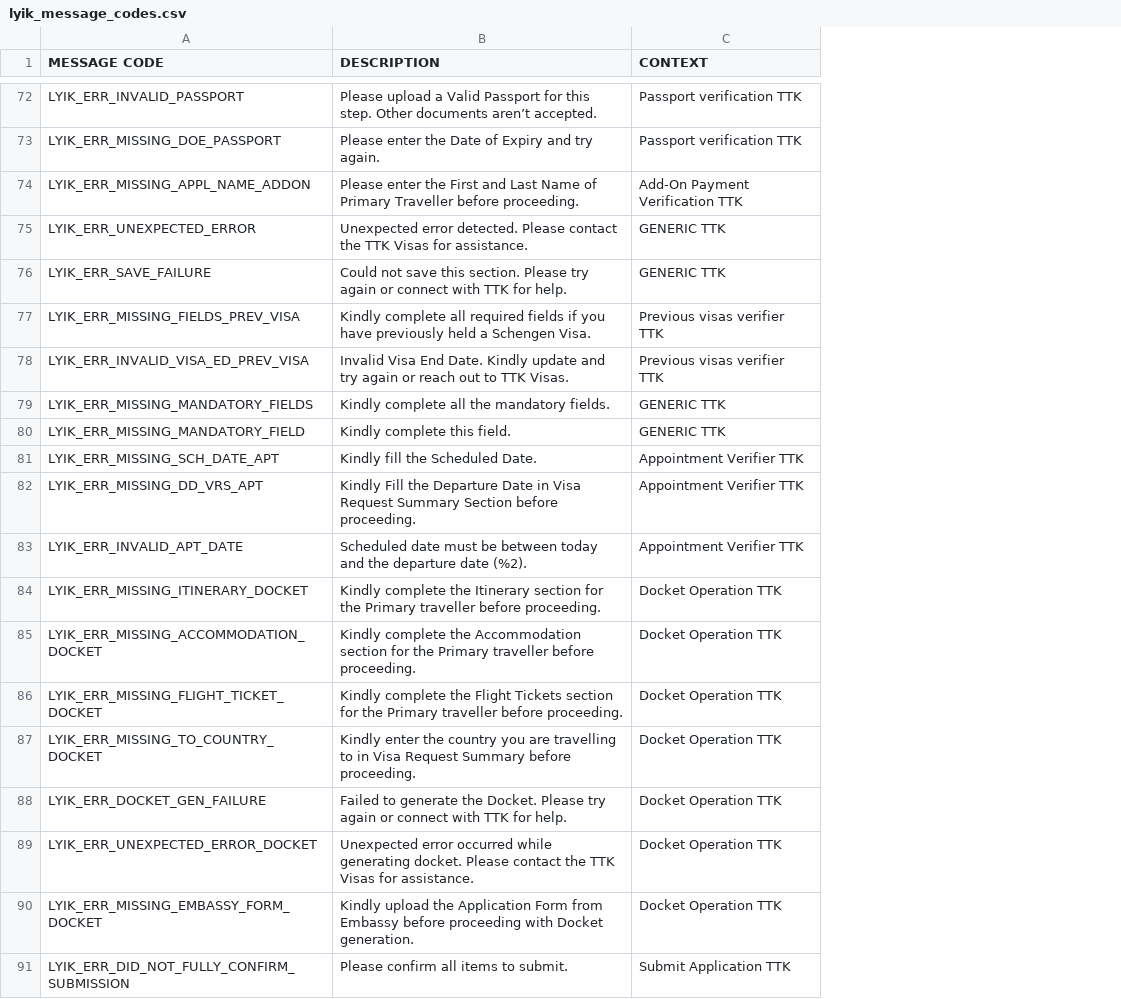
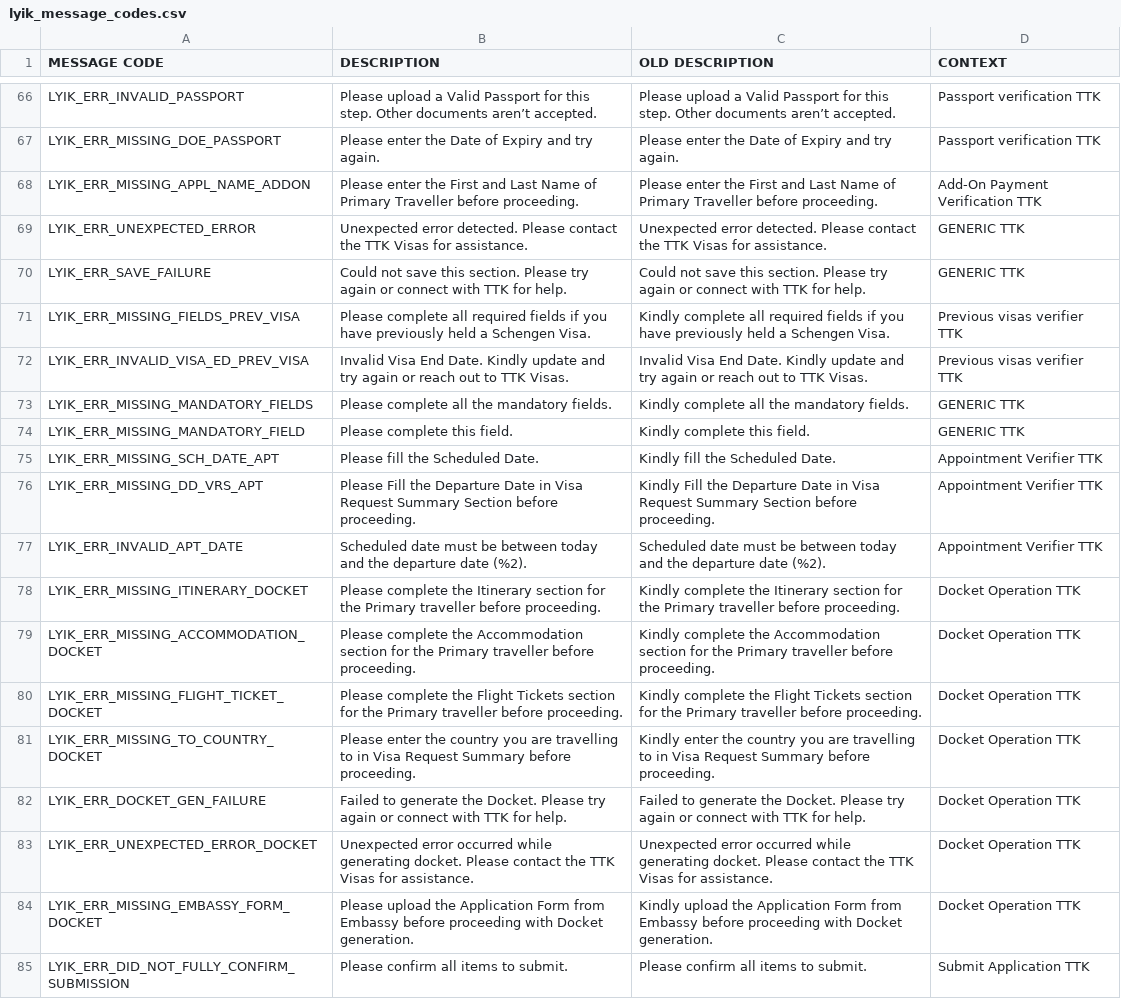
Before and after one commit to lyikadmin/lyik_ttk, a CSV file: deployment_templates/plugin_files/messages/en/lyik_message_codes.csv, drawn as a sheet; only a part is shown, gaps mark what is left out; addresses are those after the commit; the diff covers the shown part only; the diff names each change by its address in the sheet, - before the commit and + after, or states it on an @@ line.

Commit message:
Build2 251027 (#60)
* form: updated form model

* refactor: renamed fields in docket and form model

* feat: add AdditionalDocumentsTravellerVerifier and update schema for template download display

* invitation letter and cover letter verifier

* dummy cover letter

* feat: update document verifiers to use DocxTemplateModel and improve template generation logic

* ui: update TPL_LYIK_SPA_VERSION to 1.2.33

* fix: rename logout key to logout_disabled and update template download response handling

* update to cover letter, invitation letter and add doc verifier

* form: updated form
api: updated api image

* feat: comments and naming for additional documents

* refactor: better styles for additional documents

* form: New form and model

* updated msg csv file

* improved messaging for cover letter, invitaion letter and add doc verifiers

* appointment api verifier added, and preaction updated (#58)

* get invitation and cover letter from ttk api (#59)

* form: new Form
api: New Api

* feat: update sample token gen

* dev: update sample token gen with sme

* dev: enabled role for sample token

* feat: Notification Verifier, new form, new SPA

* feat: new form

* ui: updated SPA image

* hotfix:operation list user name

* form: updated form rules

* ui: navbar banner update

* build: patch for release

---------

Co-authored-by: Debasish Sarkar <debasish@lyik.com>
Co-authored-by: deba321 <125872691+deba321@users.noreply.github.com>

```diff
--- a/deployment_templates/plugin_files/messages/en/lyik_message_codes.csv
+++ b/deployment_templates/plugin_files/messages/en/lyik_message_codes.csv
+column C (OLD DESCRIPTION), rows 66-85: Please upload a Valid Passport for this step. Other documents aren’t accepted. | Please enter the Date of Expiry and try again. | Please enter the First and Last Name of Primary Traveller before proceeding. | Unexpected error detected. Please contact the TTK Visas for assistance. | Could not save this section. Please try again or connect with TTK for help. | Kindly complete all required fields if you have previously held a Schengen Visa. | Invalid Visa End Date. Kindly update and try again or reach out to TTK Visas. | Kindly complete all the mandatory fields. | Kindly complete this field. | Kindly fill the Scheduled Date. | Kindly Fill the Departure Date in Visa Request Summary Section before proceeding. | Scheduled date must be between today and the departure date (%2). | Kindly complete the Itinerary section for the Primary traveller before proceeding. | Kindly complete the Accommodation section for the Primary traveller before proceeding. | Kindly complete the Flight Tickets section for the Primary traveller before proceeding. | Kindly enter the country you are travelling to in Visa Request Summary before proceeding. | Failed to generate the Docket. Please try again or connect with TTK for help. | Unexpected error occurred while generating docket. Please contact the TTK Visas for assistance. | Kindly upload the Application Form from Embassy before proceeding with Docket generation. | Please confirm all items to submit.
-B71 (DESCRIPTION): Kindly complete all…
+B71 (DESCRIPTION): Please complete all…
-B73 (DESCRIPTION): Kindly complete all the mandatory fields.
+B73 (DESCRIPTION): Please complete all the mandatory fields.
-B74 (DESCRIPTION): Kindly complete this field.
+B74 (DESCRIPTION): Please complete this field.
-B75 (DESCRIPTION): Kindly fill the Scheduled Date.
+B75 (DESCRIPTION): Please fill the Scheduled Date.
-B76 (DESCRIPTION): Kindly Fill the…
+B76 (DESCRIPTION): Please Fill the…
-B78 (DESCRIPTION): Kindly complete the…
+B78 (DESCRIPTION): Please complete the…
-B79 (DESCRIPTION): Kindly complete the…
+B79 (DESCRIPTION): Please complete the…
-B80 (DESCRIPTION): Kindly complete the…
+B80 (DESCRIPTION): Please complete the…
-B81 (DESCRIPTION): Kindly enter the…
+B81 (DESCRIPTION): Please enter the…
-B84 (DESCRIPTION): Kindly upload the…
+B84 (DESCRIPTION): Please upload the…
```
Also changed, not shown: 6 added rows, 7 removed rows and 28 edited cells elsewhere in this file, master_config/base.master.csv, master_config/dev.master.csv, 31 other files.
